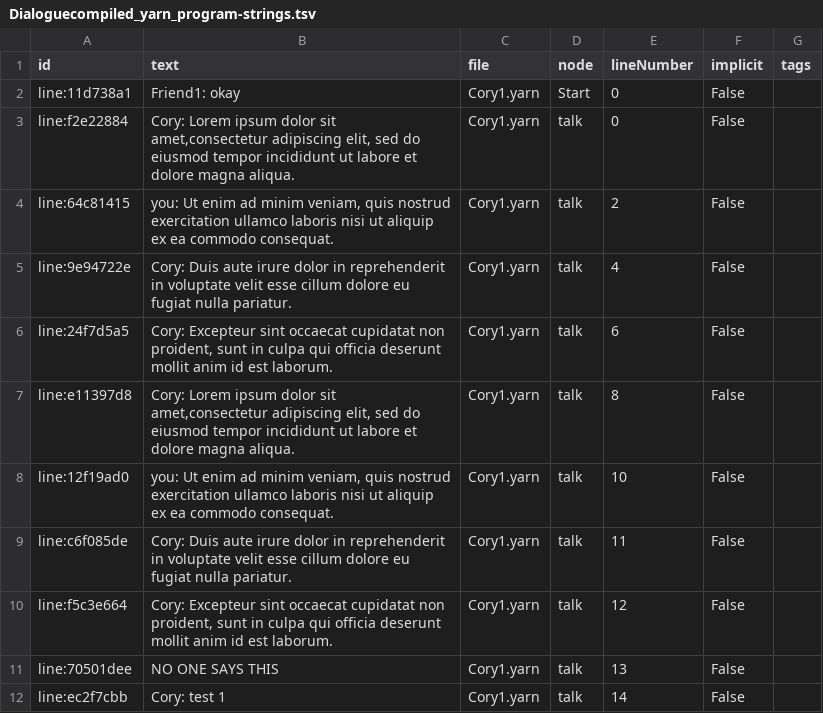
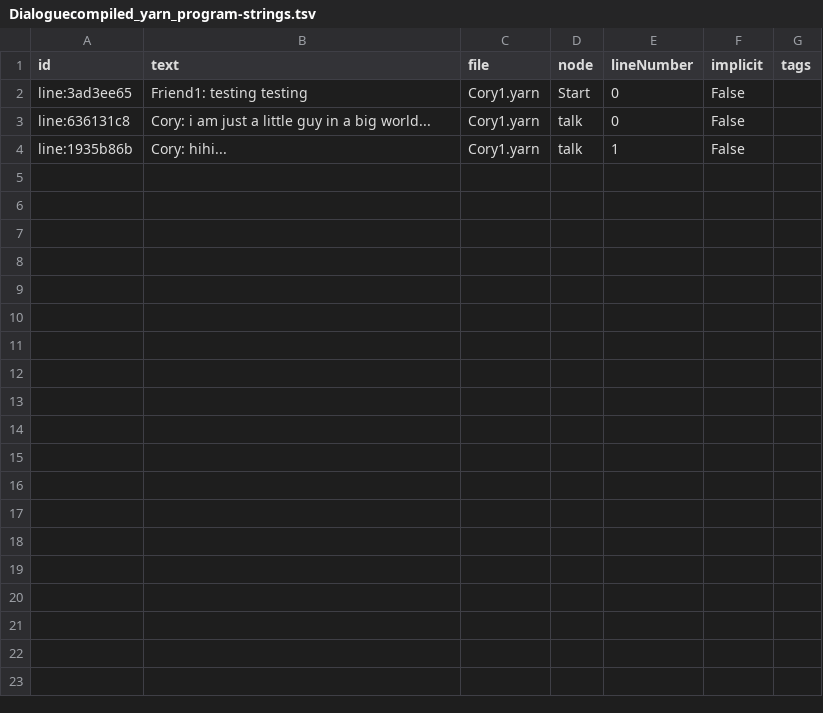
Before and after one commit to NeoWordire/NeoSnakeX, a TSV file: snakeonlytech/Dialoguecompiled_yarn_program-strings.tsv, drawn as a sheet.

Commit message:
cory scene test

```diff
--- a/snakeonlytech/Dialoguecompiled_yarn_program-strings.tsv
+++ b/snakeonlytech/Dialoguecompiled_yarn_program-strings.tsv
@@ -1,12 +1,4 @@
 id	text	file	node	lineNumber	implicit	tags
-line:11d738a1	Friend1: okay 	Cory1.yarn	Start	0	False	
-line:f2e22884	Cory: Lorem ipsum dolor sit amet,consectetur adipiscing elit, sed do eiusmod tempor incididunt ut labore et dolore magna aliqua. 	Cory1.yarn	talk	0	False	
-line:64c81415	you: Ut enim ad minim veniam, quis nostrud exercitation ullamco laboris nisi ut aliquip ex ea commodo consequat. 	Cory1.yarn	talk	2	False	
-line:9e94722e	Cory: Duis aute irure dolor in reprehenderit in voluptate velit esse cillum dolore eu fugiat nulla pariatur. 	Cory1.yarn	talk	4	False	
-line:24f7d5a5	Cory: Excepteur sint occaecat cupidatat non proident, sunt in culpa qui officia deserunt mollit anim id est laborum. 	Cory1.yarn	talk	6	False	
-line:e11397d8	Cory: Lorem ipsum dolor sit amet,consectetur adipiscing elit, sed do eiusmod tempor incididunt ut labore et dolore magna aliqua. 	Cory1.yarn	talk	8	False	
-line:12f19ad0	you: Ut enim ad minim veniam, quis nostrud exercitation ullamco laboris nisi ut aliquip ex ea commodo consequat. 	Cory1.yarn	talk	10	False	
-line:c6f085de	Cory: Duis aute irure dolor in reprehenderit in voluptate velit esse cillum dolore eu fugiat nulla pariatur. 	Cory1.yarn	talk	11	False	
-line:f5c3e664	Cory: Excepteur sint occaecat cupidatat non proident, sunt in culpa qui officia deserunt mollit anim id est laborum. 	Cory1.yarn	talk	12	False	
-line:70501dee	NO ONE SAYS THIS 	Cory1.yarn	talk	13	False	
-line:ec2f7cbb	Cory: test 1 	Cory1.yarn	talk	14	False	
+line:3ad3ee65	Friend1: testing testing 	Cory1.yarn	Start	0	False	
+line:636131c8	Cory: i am just a little guy in a big world... 	Cory1.yarn	talk	0	False	
+line:1935b86b	Cory: hihi... 	Cory1.yarn	talk	1	False	
```
Also changed, not shown: 5 other files.
